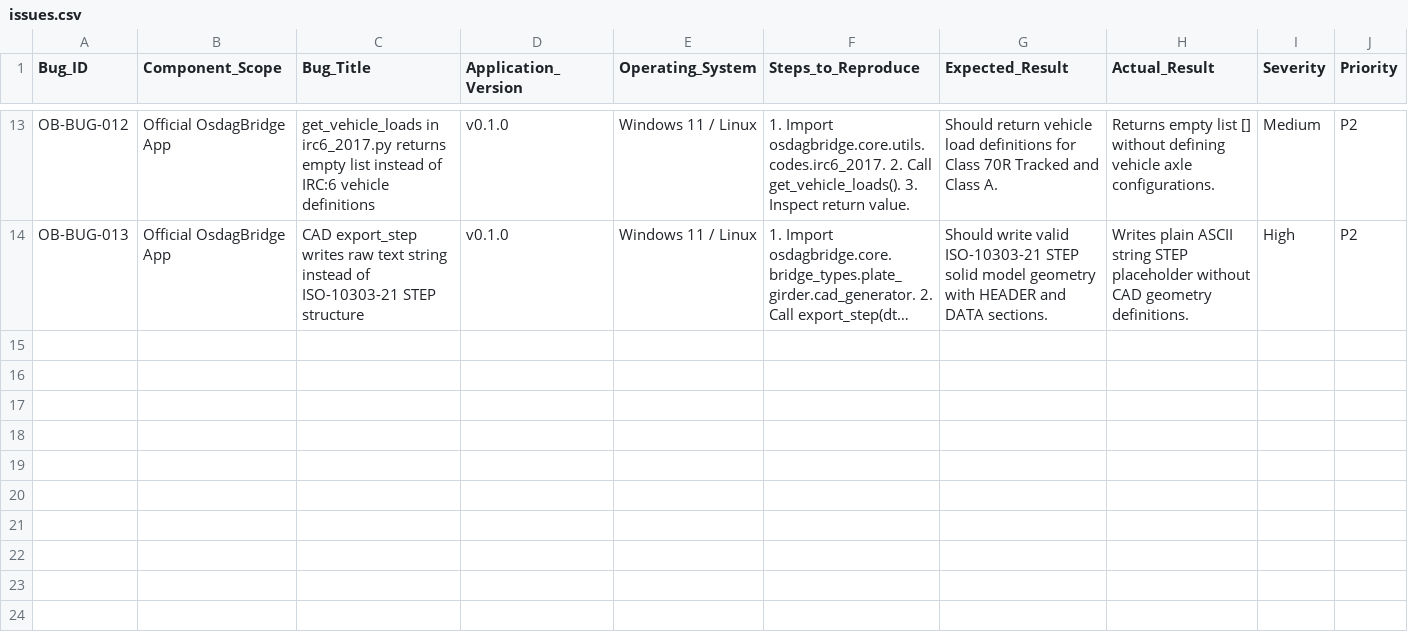
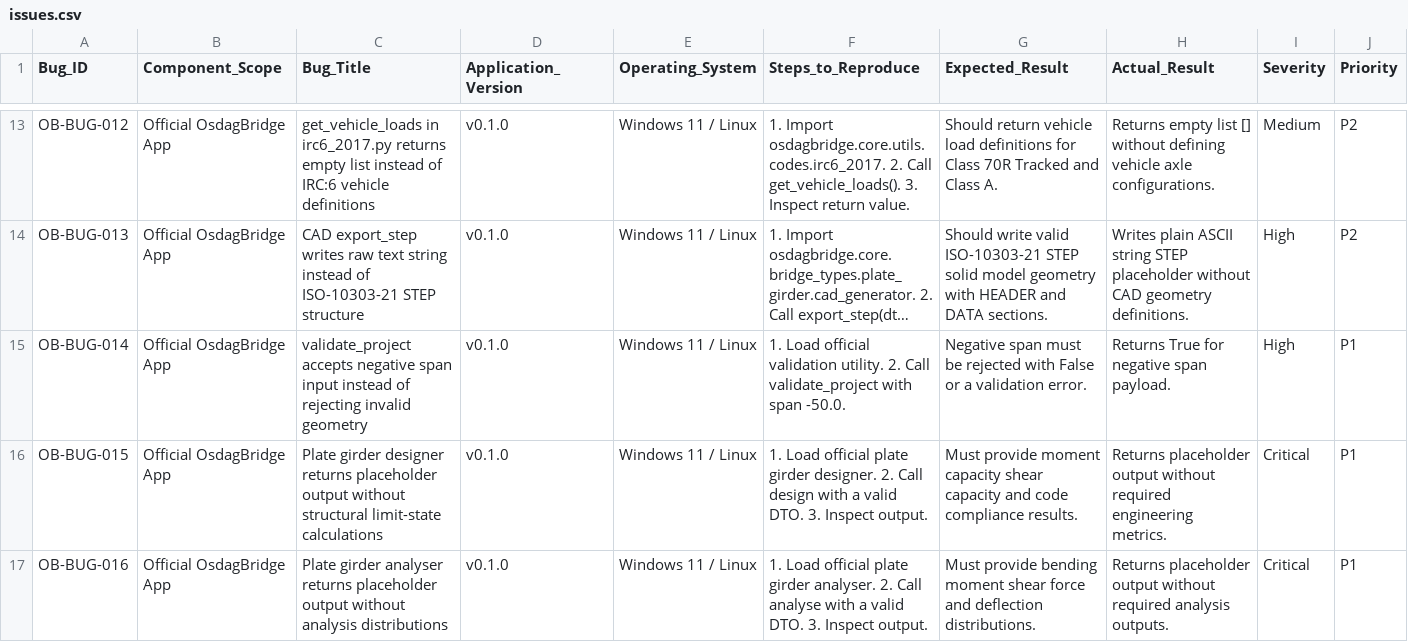
Before and after one commit to singhrajawatamit7-star/OsdagBridge--Software-Testing, a CSV file: issues.csv, drawn as a sheet; only a part is shown, gaps mark what is left out; long unchanged cells end in …; rows hold the shown columns only; the diff names each change by its address in the sheet, - before the commit and + after, or states it on an @@ line.

Commit message:
Fix QA reporting and submission readiness documentation
Merge QA corrections: distinguish XFAIL from SKIPPED, improve dashboard metrics, pin upstream test checkout, reconcile defect IDs, remove duplicate workflow, and document release evidence gates.

```diff
--- a/issues.csv
+++ b/issues.csv
+row 15: OB-BUG-014 | Official OsdagBridge App | validate_project accepts negative span input instead of rejecting invalid geometry | v0.1.0 | Windows 11 / Linux | 1. Load official validation utility. 2. Call validate_project with span -50.0. | Negative span must be rejected with False or a validation error. | Returns True for negative span payload. | High | P1
+row 16: OB-BUG-015 | Official OsdagBridge App | Plate girder designer returns placeholder output without structural limit-state calculations | v0.1.0 | Windows 11 / Linux | 1. Load official plate girder designer. 2. Call design with a valid DTO. 3. Inspect output. | Must provide moment capacity shear capacity and code compliance results. | Returns placeholder output without required engineering metrics. | Critical | P1
+row 17: OB-BUG-016 | Official OsdagBridge App | Plate girder analyser returns placeholder output without analysis distributions | v0.1.0 | Windows 11 / Linux | 1. Load official plate girder analyser. 2. Call analyse with a valid DTO. 3. Inspect output. | Must provide bending moment shear force and deflection distributions. | Returns placeholder output without required analysis outputs. | Critical | P1
```
Also changed, not shown: test_results.csv, 12 other files.
